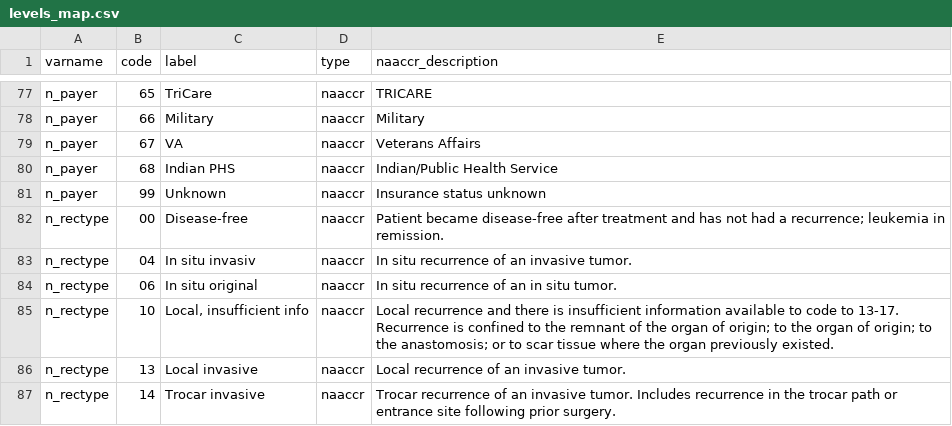
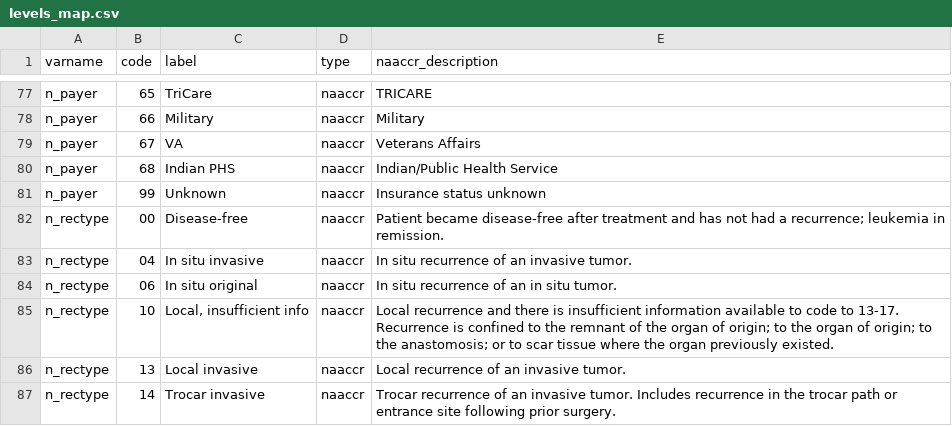
Before and after one commit to bokov/kl2_kc_analysis, a CSV file: levels_map.csv, drawn as a sheet; only a part is shown, gaps mark what is left out.

Commit message:
Minor typo fix in 'levels_map.csv'

```diff
--- a/levels_map.csv
+++ b/levels_map.csv
@@ -82,3 +82,3 @@
 "n_rectype","00","Disease-free","naaccr","Patient became disease-free after treatment and has not had a recurrence; leukemia in remission."
-"n_rectype","04","In situ invasiv","naaccr","In situ recurrence of an invasive tumor."
+"n_rectype","04","In situ invasive","naaccr","In situ recurrence of an invasive tumor."
 "n_rectype","06","In situ original","naaccr","In situ recurrence of an in situ tumor."
```
